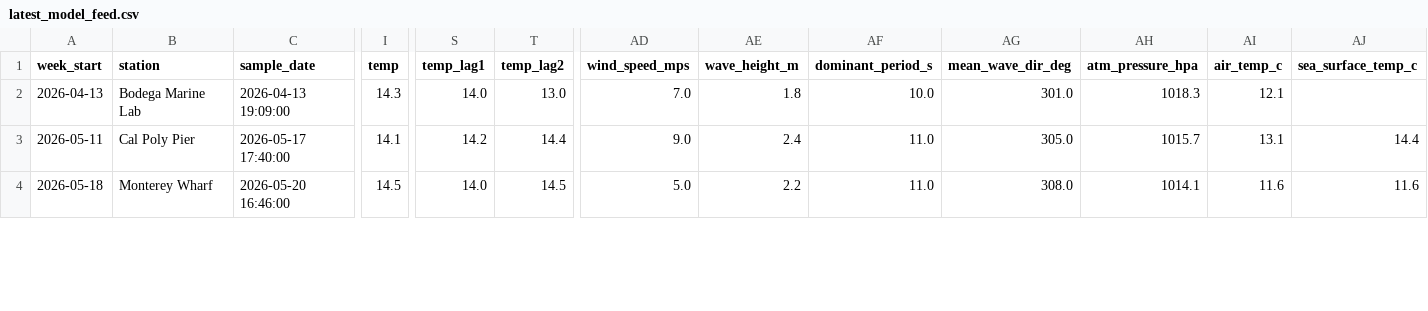
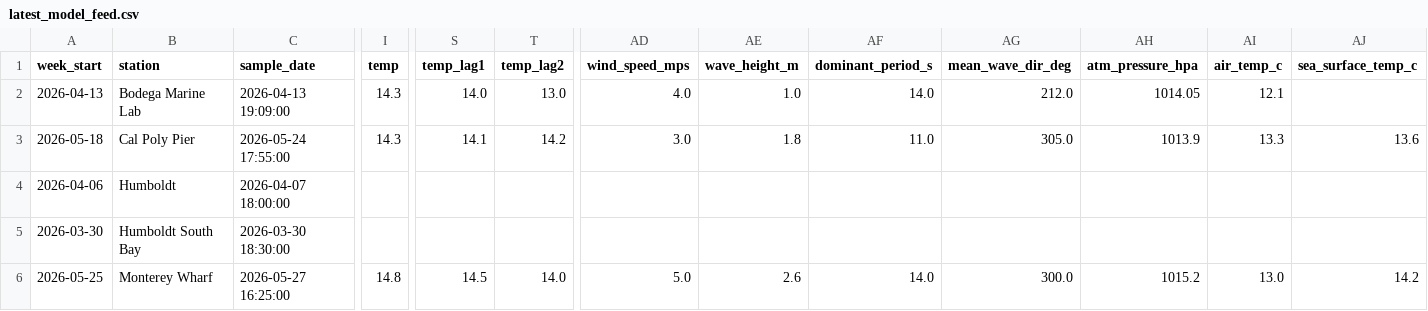
Before and after one commit to katiemoc/Harmful-Algal-Bloom-Predictor, a CSV file: data/processed/model_feed/latest_model_feed.csv, drawn as a sheet; only a part is shown, gaps mark what is left out; addresses are those after the commit; rows hold the shown columns only; the diff covers the shown part only; the diff names each change by its address in the sheet, - before the commit and + after, or states it on an @@ line.

```diff
--- a/data/processed/model_feed/latest_model_feed.csv
+++ b/data/processed/model_feed/latest_model_feed.csv
-AD2 (wind_speed_mps): 7.0
+AD2 (wind_speed_mps): 4.0
-AE2 (wave_height_m): 1.8
+AE2 (wave_height_m): 1.0
-AF2 (dominant_period_s): 10.0
+AF2 (dominant_period_s): 14.0
-AG2 (mean_wave_dir_deg): 301.0
+AG2 (mean_wave_dir_deg): 212.0
-AH2 (atm_pressure_hpa): 1018.3
+AH2 (atm_pressure_hpa): 1014.05
-A3 (week_start): 2026-05-11
+A3 (week_start): 2026-05-18
-C3 (sample_date): 2026-05-17 17:40:00
+C3 (sample_date): 2026-05-24 17:55:00
-I3 (temp): 14.1
+I3 (temp): 14.3
-S3 (temp_lag1): 14.2
+S3 (temp_lag1): 14.1
-T3 (temp_lag2): 14.4
+T3 (temp_lag2): 14.2
-AD3 (wind_speed_mps): 9.0
+AD3 (wind_speed_mps): 3.0
-AE3 (wave_height_m): 2.4
+AE3 (wave_height_m): 1.8
-AH3 (atm_pressure_hpa): 1015.7
+AH3 (atm_pressure_hpa): 1013.9
-AI3 (air_temp_c): 13.1
+AI3 (air_temp_c): 13.3
-AJ3 (sea_surface_temp_c): 14.4
+AJ3 (sea_surface_temp_c): 13.6
+row 4: 2026-04-06 | Humboldt | 2026-04-07 18:00:00
+row 5: 2026-03-30 | Humboldt South Bay | 2026-03-30 18:30:00
-A6 (week_start): 2026-05-18
+A6 (week_start): 2026-05-25
-C6 (sample_date): 2026-05-20 16:46:00
+C6 (sample_date): 2026-05-27 16:25:00
-I6 (temp): 14.5
+I6 (temp): 14.8
-S6 (temp_lag1): 14.0
+S6 (temp_lag1): 14.5
-T6 (temp_lag2): 14.5
+T6 (temp_lag2): 14.0
-AE6 (wave_height_m): 2.2
+AE6 (wave_height_m): 2.6
-AF6 (dominant_period_s): 11.0
+AF6 (dominant_period_s): 14.0
-AG6 (mean_wave_dir_deg): 308.0
+AG6 (mean_wave_dir_deg): 300.0
-AH6 (atm_pressure_hpa): 1014.1
+AH6 (atm_pressure_hpa): 1015.2
-AI6 (air_temp_c): 11.6
+AI6 (air_temp_c): 13.0
-AJ6 (sea_surface_temp_c): 11.6
+AJ6 (sea_surface_temp_c): 14.2
```
Also changed, not shown: 1 added row and 58 edited cells elsewhere in this file, data/processed/model_feed/weekly_model_feed.csv, 2 other files.
